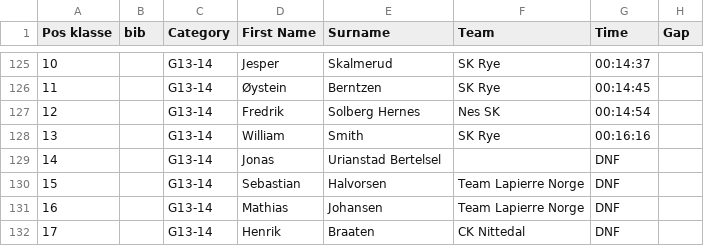
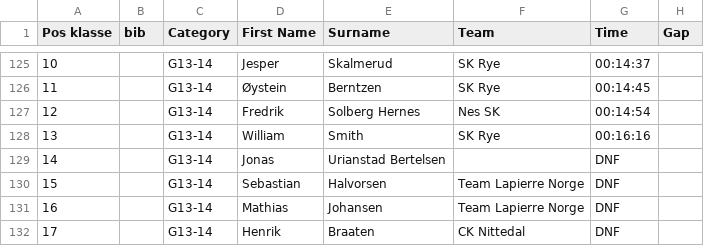
Before and after one commit to knuthaug/enduro-stats, a CSV file: results/2019/hakadal/hakadal-2019.csv, drawn as a sheet; only a part is shown, gaps mark what is left out; the diff names each change by its address in the sheet, - before the commit and + after, or states it on an @@ line.

Commit message:
hakadal

```diff
--- a/results/2019/hakadal/hakadal-2019.csv
+++ b/results/2019/hakadal/hakadal-2019.csv
-E129 (Surname): Urianstad Bertelsel
+E129 (Surname): Urianstad Bertelsen
```
